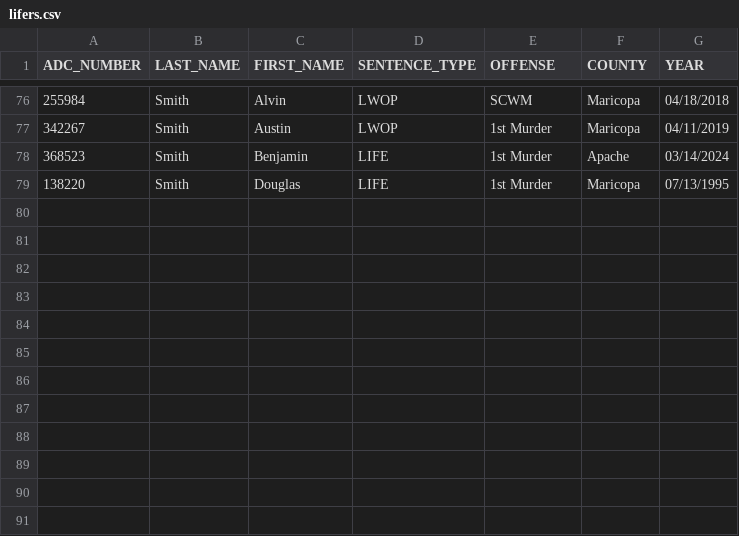
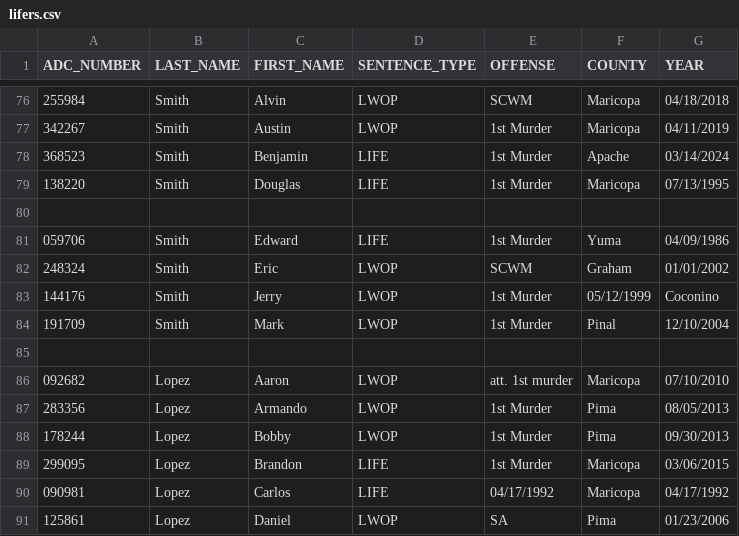
Before and after one commit to rootzart/Azdoc-lifers, a CSV file: lifers.csv, drawn as a sheet; only a part is shown, gaps mark what is left out.

```diff
--- a/lifers.csv
+++ b/lifers.csv
@@ -79 +79,13 @@ ADC_NUMBER,LAST_NAME,FIRST_NAME,SENTENCE_TYPE,OFFENSE,COUNTY,YEAR
 138220,Smith,Douglas,LIFE,1st Murder,Maricopa,07/13/1995
+,,,,,,
+059706,Smith,Edward,LIFE,1st Murder,Yuma,04/09/1986
+248324,Smith,Eric,LWOP,SCWM,Graham,01/01/2002
+144176,Smith,Jerry,LWOP,1st Murder,05/12/1999,Coconino
+191709,Smith,Mark,LWOP,1st Murder,Pinal,12/10/2004
+,,,,,,
+092682,Lopez,Aaron,LWOP,att. 1st murder,Maricopa,07/10/2010
+283356,Lopez,Armando,LWOP,1st Murder,Pima,08/05/2013
+178244,Lopez,Bobby,LWOP,1st Murder,Pima,09/30/2013
+299095,Lopez,Brandon,LIFE,1st Murder,Maricopa,03/06/2015
+090981,Lopez,Carlos,LIFE,04/17/1992,Maricopa,04/17/1992
+125861,Lopez,Daniel,LWOP,SA,Pima,01/23/2006
```
Also changed, not shown: 1 other file.
